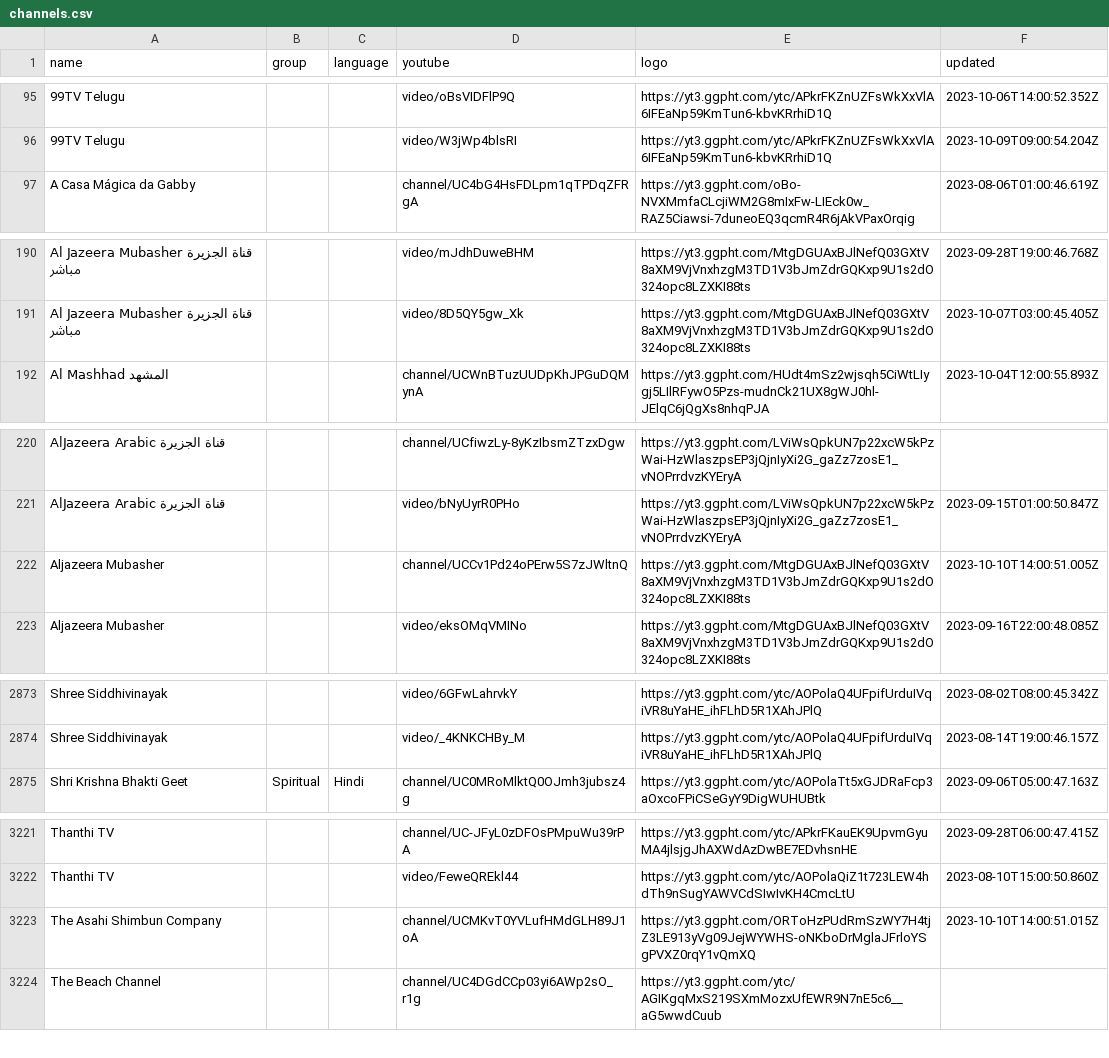
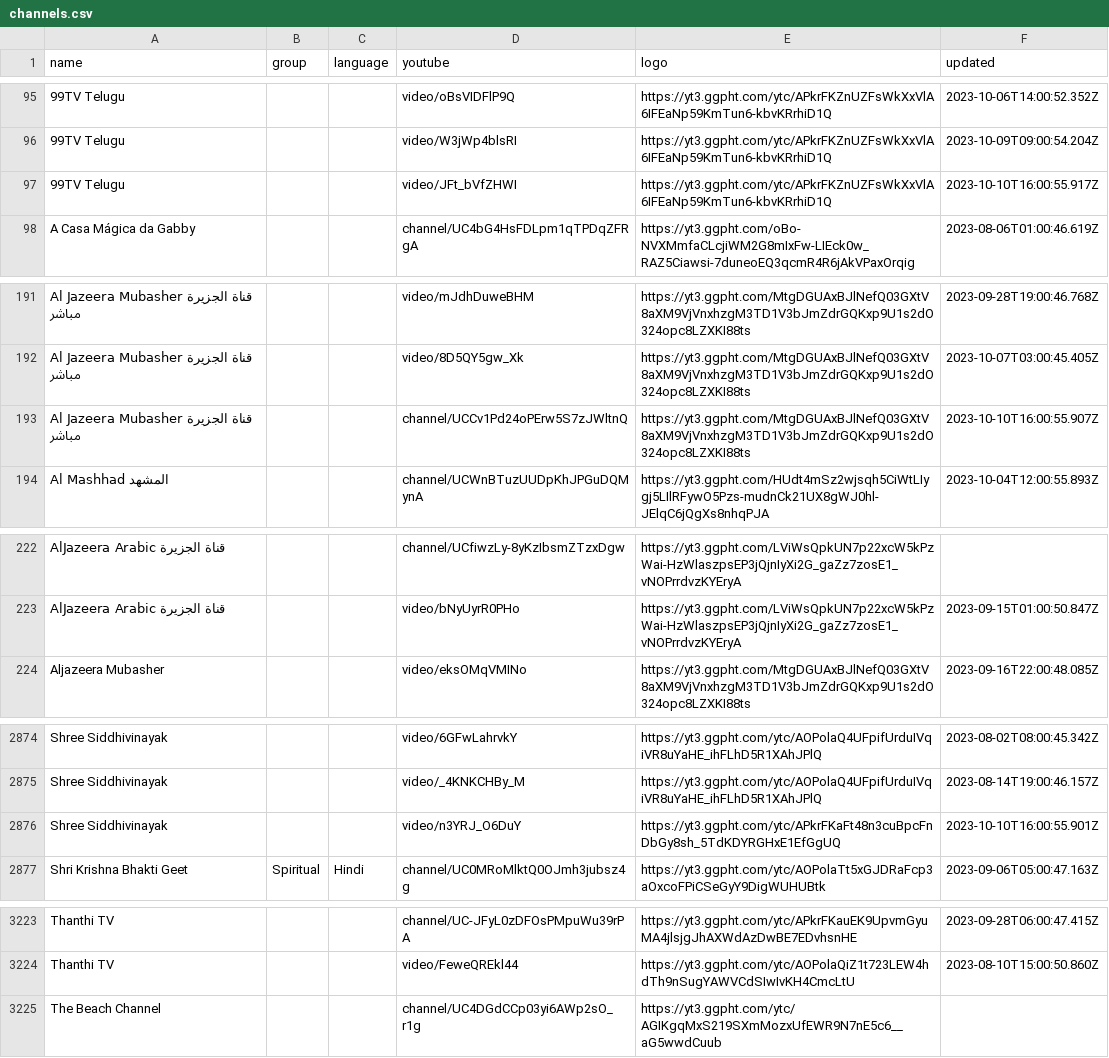
Before and after one commit to Navezjt/Navez-ST, a CSV file: channels.csv, drawn as a sheet; only a part is shown, gaps mark what is left out; the diff covers the shown part only.

```diff
--- a/channels.csv
+++ b/channels.csv
@@ -96,2 +96,3 @@ name,group,language,youtube,logo,updated
 99TV Telugu,,,video/W3jWp4blsRI,https://yt3.ggpht.com/ytc/APkrFKZnUZFsWkXxVlA6IFEaNp59KmTun6-kbvKRrhiD1Q,2023-10-09T09:00:54.204Z
+99TV Telugu,,,video/JFt_bVfZHWI,https://yt3.ggpht.com/ytc/APkrFKZnUZFsWkXxVlA6IFEaNp59KmTun6-kbvKRrhiD1Q,2023-10-10T16:00:55.917Z
 A Casa Mágica da Gabby,,,channel/UC4bG4HsFDLpm1qTPDqZFRgA,https://yt3.ggpht.com/oBo-NVXMmfaCLcjiWM2G8mIxFw-LIEck0w_RAZ5Ciawsi-7duneoEQ3qcmR4R6jAkVPaxOrqig,2023-08-06T01:00:46.619Z
@@ -191,2 +192,3 @@ Al Jazeera Mubasher قناة الجزيرة مباشر,,,video/mJdhDuweBHM,https
 Al Jazeera Mubasher قناة الجزيرة مباشر,,,video/8D5QY5gw_Xk,https://yt3.ggpht.com/MtgDGUAxBJlNefQ03GXtV8aXM9VjVnxhzgM3TD1V3bJmZdrGQKxp9U1s2dO324opc8LZXKI88ts,2023-10-07T03:00:45.405Z
+Al Jazeera Mubasher قناة الجزيرة مباشر,,,channel/UCCv1Pd24oPErw5S7zJWltnQ,https://yt3.ggpht.com/MtgDGUAxBJlNefQ03GXtV8aXM9VjVnxhzgM3TD1V3bJmZdrGQKxp9U1s2dO324opc8LZXKI88ts,2023-10-10T16:00:55.907Z
 Al Mashhad المشهد,,,channel/UCWnBTuzUUDpKhJPGuDQMynA,https://yt3.ggpht.com/HUdt4mSz2wjsqh5CiWtLIygj5LIlRFywO5Pzs-mudnCk21UX8gWJ0hl-JElqC6jQgXs8nhqPJA,2023-10-04T12:00:55.893Z
@@ -221,3 +223,2 @@ AlJazeera Arabic  قناة الجزيرة,,,channel/UCfiwzLy-8yKzIbsmZTzxDgw,htt
 AlJazeera Arabic  قناة الجزيرة,,,video/bNyUyrR0PHo,https://yt3.ggpht.com/LViWsQpkUN7p22xcW5kPzWai-HzWlaszpsEP3jQjnIyXi2G_gaZz7zosE1_vNOPrrdvzKYEryA,2023-09-15T01:00:50.847Z
-Aljazeera Mubasher,,,channel/UCCv1Pd24oPErw5S7zJWltnQ,https://yt3.ggpht.com/MtgDGUAxBJlNefQ03GXtV8aXM9VjVnxhzgM3TD1V3bJmZdrGQKxp9U1s2dO324opc8LZXKI88ts,2023-10-10T14:00:51.005Z
 Aljazeera Mubasher,,,video/eksOMqVMINo,https://yt3.ggpht.com/MtgDGUAxBJlNefQ03GXtV8aXM9VjVnxhzgM3TD1V3bJmZdrGQKxp9U1s2dO324opc8LZXKI88ts,2023-09-16T22:00:48.085Z
@@ -2874,2 +2875,3 @@ Shree Siddhivinayak,,,video/6GFwLahrvkY,https://yt3.ggpht.com/ytc/AOPolaQ4UFpifU
 Shree Siddhivinayak,,,video/_4KNKCHBy_M,https://yt3.ggpht.com/ytc/AOPolaQ4UFpifUrduIVqiVR8uYaHE_ihFLhD5R1XAhJPlQ,2023-08-14T19:00:46.157Z
+Shree Siddhivinayak,,,video/n3YRJ_O6DuY,https://yt3.ggpht.com/ytc/APkrFKaFt48n3cuBpcFnDbGy8sh_5TdKDYRGHxE1EfGgUQ,2023-10-10T16:00:55.901Z
 Shri Krishna Bhakti Geet,Spiritual,Hindi,channel/UC0MRoMlktQ0OJmh3jubsz4g,https://yt3.ggpht.com/ytc/AOPolaTt5xGJDRaFcp3aOxcoFPiCSeGyY9DigWUHUBtk,2023-09-06T05:00:47.163Z
@@ -3222,3 +3224,2 @@ Thanthi TV,,,channel/UC-JFyL0zDFOsPMpuWu39rPA,https://yt3.ggpht.com/ytc/APkrFKau
 Thanthi TV,,,video/FeweQREkl44,https://yt3.ggpht.com/ytc/AOPolaQiZ1t723LEW4hdTh9nSugYAWVCdSIwIvKH4CmcLtU,2023-08-10T15:00:50.860Z
-The Asahi Shimbun Company,,,channel/UCMKvT0YVLufHMdGLH89J1oA,https://yt3.ggpht.com/ORToHzPUdRmSzWY7H4tjZ3LE913yVg09JejWYWHS-oNKboDrMglaJFrloYSgPVXZ0rqY1vQmXQ,2023-10-10T14:00:51.015Z
 The Beach Channel,,,channel/UC4DGdCCp03yi6AWp2sO_r1g,https://yt3.ggpht.com/ytc/AGIKgqMxS219SXmMozxUfEWR9N7nE5c6__aG5wwdCuub,
```
Also changed, not shown: 2 added rows, 1 removed row and 4 edited cells elsewhere in this file.
